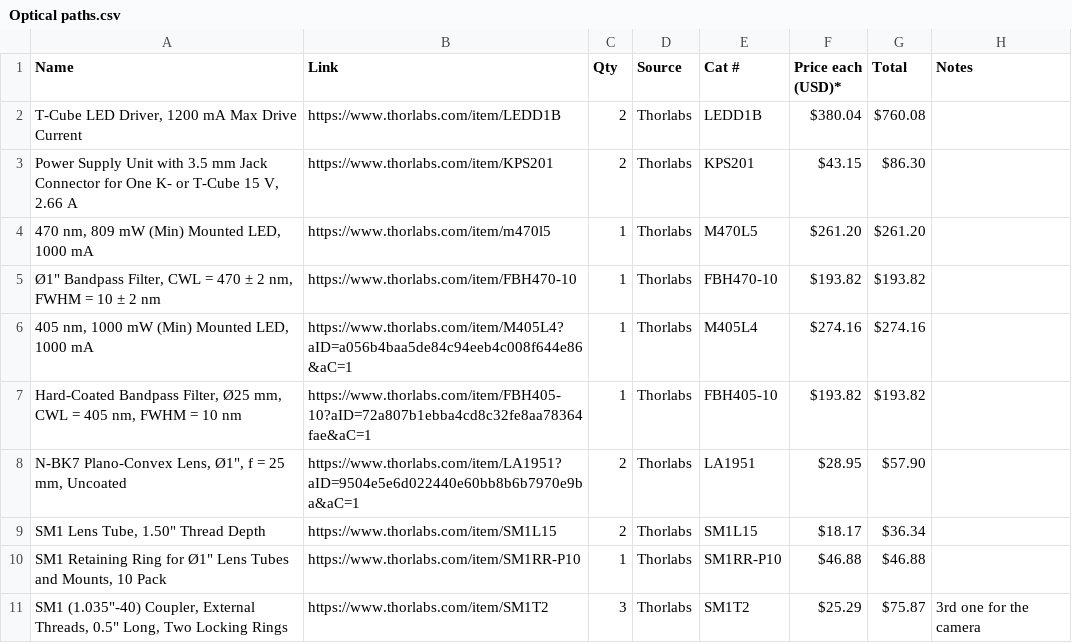
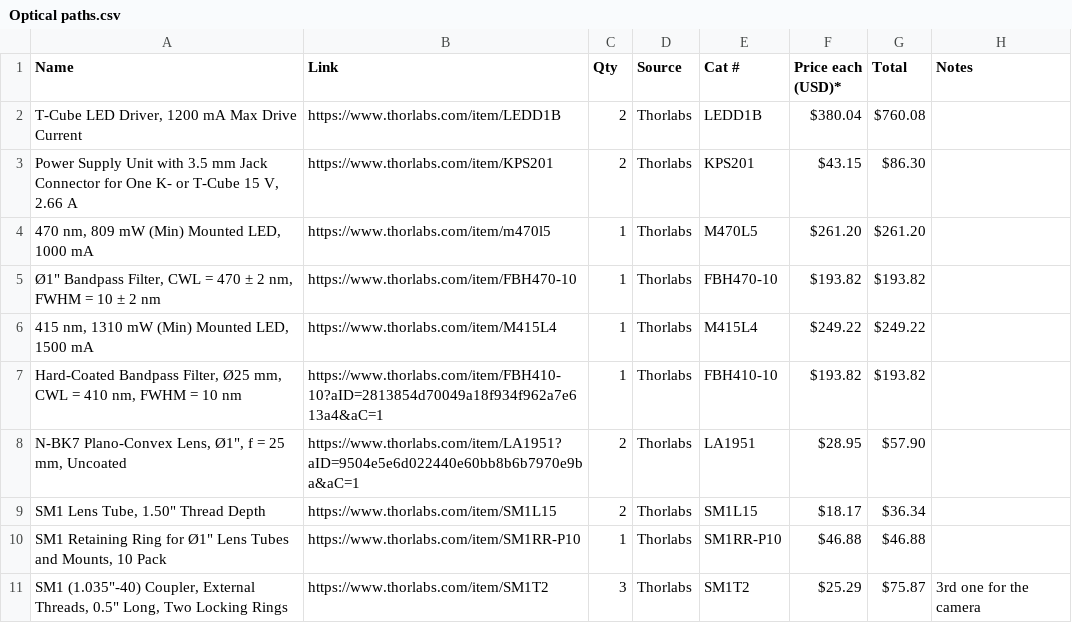
Before and after one commit to Laboratory-of-Vincent-Breton-Provencher/FP_V3, a CSV file: Part Lists/Optical paths.csv, drawn as a sheet; only a part is shown.

Commit message:
Update Optical paths.csv

```diff
--- a/Part Lists/Optical paths.csv
+++ b/Part Lists/Optical paths.csv
@@ -5,4 +5,4 @@
 "Ø1"" Bandpass Filter, CWL = 470 ± 2 nm, FWHM = 10 ± 2 nm",https://www.thorlabs.com/item/FBH470-10,1,Thorlabs,FBH470-10,$193.82 ,$193.82 ,
-"405 nm, 1000 mW (Min) Mounted LED, 1000 mA",https://www.thorlabs.com/item/M405L4?aID=a056b4baa5de84c94eeb4c008f644e86&aC=1,1,Thorlabs,M405L4,$274.16 ,$274.16 ,
-"Hard-Coated Bandpass Filter, Ø25 mm, CWL = 405 nm, FWHM = 10 nm",https://www.thorlabs.com/item/FBH405-10?aID=72a807b1ebba4cd8c32fe8aa78364fae&aC=1,1,Thorlabs,FBH405-10,$193.82 ,$193.82 ,
+"415 nm, 1310 mW (Min) Mounted LED, 1500 mA",https://www.thorlabs.com/item/M415L4,1,Thorlabs,M415L4,$249.22 ,$249.22 ,
+"Hard-Coated Bandpass Filter, Ø25 mm, CWL = 410 nm, FWHM = 10 nm",https://www.thorlabs.com/item/FBH410-10?aID=2813854d70049a18f934f962a7e613a4&aC=1,1,Thorlabs,FBH410-10,$193.82 ,$193.82 ,
 "N-BK7 Plano-Convex Lens, Ø1"", f = 25 mm, Uncoated",https://www.thorlabs.com/item/LA1951?aID=9504e5e6d022440e60bb8b6b7970e9ba&aC=1,2,Thorlabs,LA1951,$28.95 ,$57.90 ,
```
